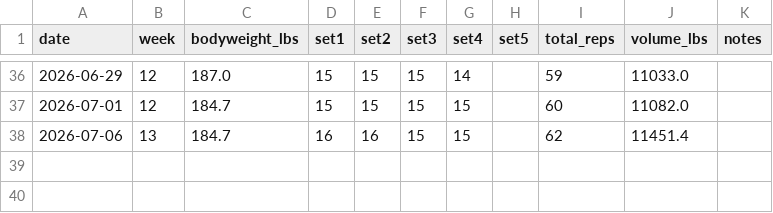
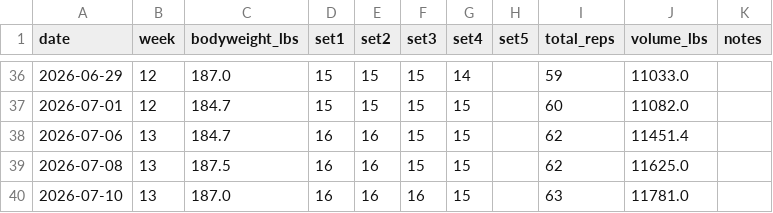
Before and after one commit to ivanv33/Various-Files, a CSV file: pullup_log.csv, drawn as a sheet; only a part is shown, gaps mark what is left out; the diff names each change by its address in the sheet, - before the commit and + after, or states it on an @@ line.

```diff
--- a/pullup_log.csv
+++ b/pullup_log.csv
+row 39: 2026-07-08 | 13 | 187.5 | 16 | 16 | 15 | 15 |  | 62 | 11625.0
+row 40: 2026-07-10 | 13 | 187.0 | 16 | 16 | 16 | 15 |  | 63 | 11781.0
```
